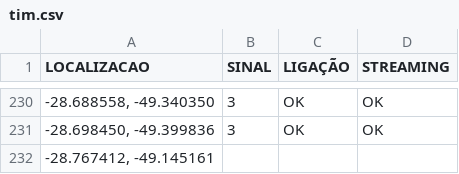
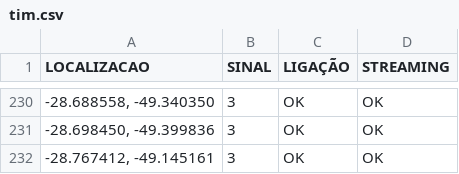
Before and after one commit to rafaelmanarin-network/mapa-cobertura, a CSV file: tim.csv, drawn as a sheet; only a part is shown, gaps mark what is left out.

Commit message:
n8n-Jul 7, 2026

```diff
--- a/tim.csv
+++ b/tim.csv
@@ -231,2 +231,2 @@
 "-28.698450, -49.399836",3,OK,OK
-"-28.767412, -49.145161",,,
+"-28.767412, -49.145161",3,OK,OK
```
